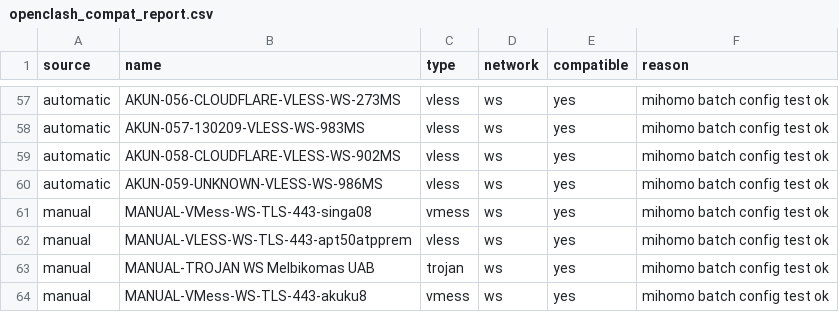
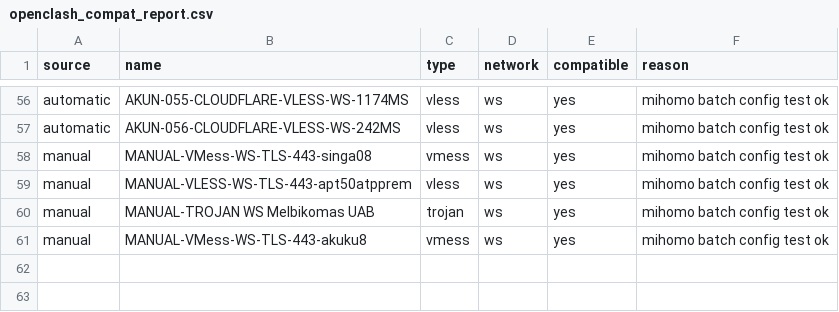
Before and after one commit to adiorany3/AkunYaml, a CSV file: openclash_compat_report.csv, drawn as a sheet; only a part is shown, gaps mark what is left out; removed rows and columns are numbered as before the commit, all else as after; the diff covers the shown part only; the diff names each change by its address in the sheet, - before the commit and + after, or states it on an @@ line.

```diff
--- a/openclash_compat_report.csv
+++ b/openclash_compat_report.csv
-B56 (name): AKUN-056-CLOUDFLARE-VLESS-WS-273MS
+B56 (name): AKUN-055-CLOUDFLARE-VLESS-WS-1174MS
-row 58: automatic | AKUN-057-130209-VLESS-WS-983MS | vless | ws | yes | mihomo batch config test ok
-B57 (name): AKUN-058-CLOUDFLARE-VLESS-WS-902MS
+B57 (name): AKUN-056-CLOUDFLARE-VLESS-WS-242MS
-row 60: automatic | AKUN-059-UNKNOWN-VLESS-WS-986MS | vless | ws | yes | mihomo batch config test ok
```
Also changed, not shown: 1 removed row and 53 edited cells elsewhere in this file, urltest_report.csv, 30 other files.
